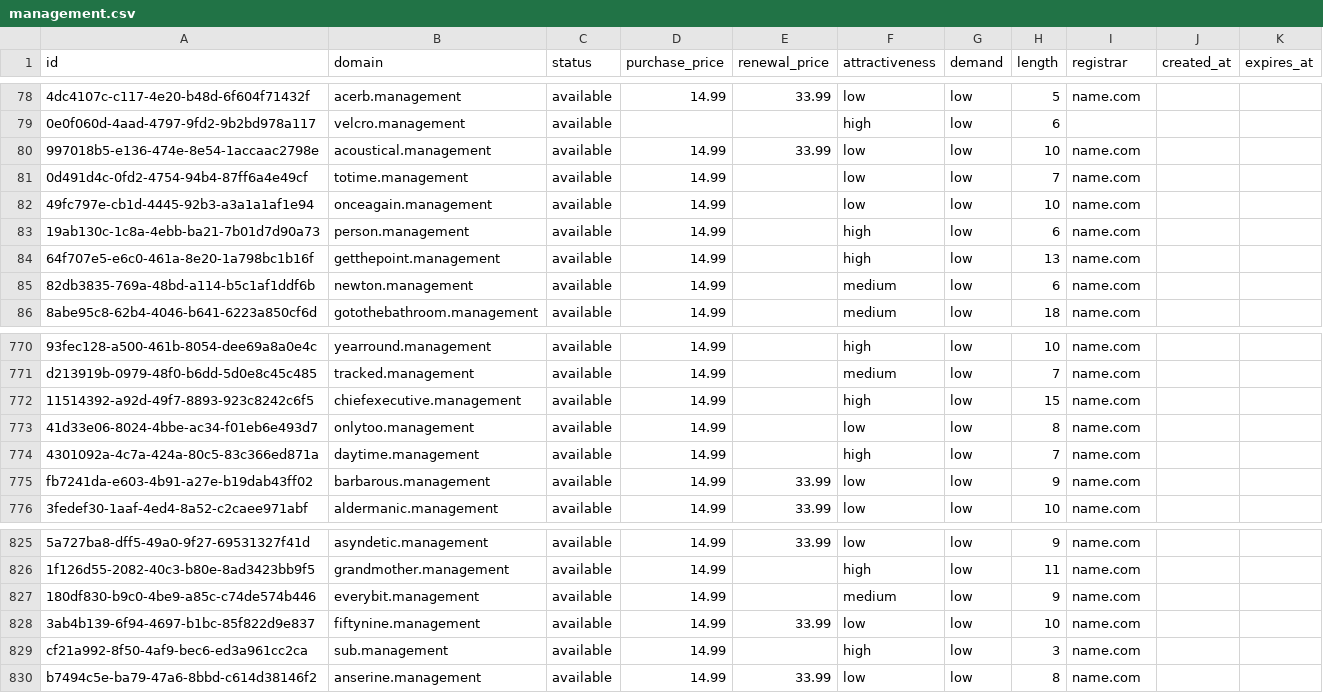
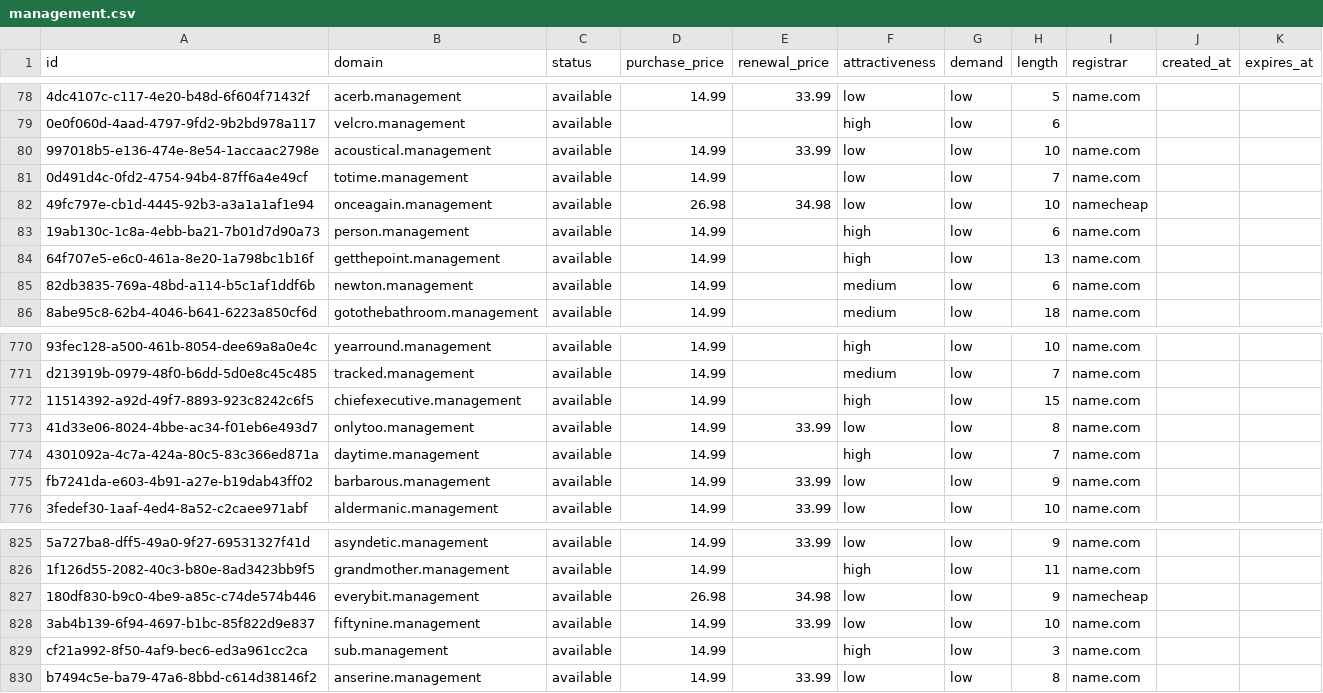
Before and after one commit to UniqueDomains/management-oneword-domains, a CSV file: management.csv, drawn as a sheet; only a part is shown, gaps mark what is left out; the diff names each change by its address in the sheet, - before the commit and + after, or states it on an @@ line.

Commit message:
Domains update

```diff
--- a/management.csv
+++ b/management.csv
-D82 (purchase_price): 14.99
+D82 (purchase_price): 26.98
-E82 (renewal_price): (empty)
+E82 (renewal_price): 34.98
-I82 (registrar): name.com
+I82 (registrar): namecheap
-E773 (renewal_price): (empty)
+E773 (renewal_price): 33.99
-D827 (purchase_price): 14.99
+D827 (purchase_price): 26.98
-E827 (renewal_price): (empty)
+E827 (renewal_price): 34.98
-F827 (attractiveness): medium
+F827 (attractiveness): low
-I827 (registrar): name.com
+I827 (registrar): namecheap
```
Also changed, not shown: 4 other files.
